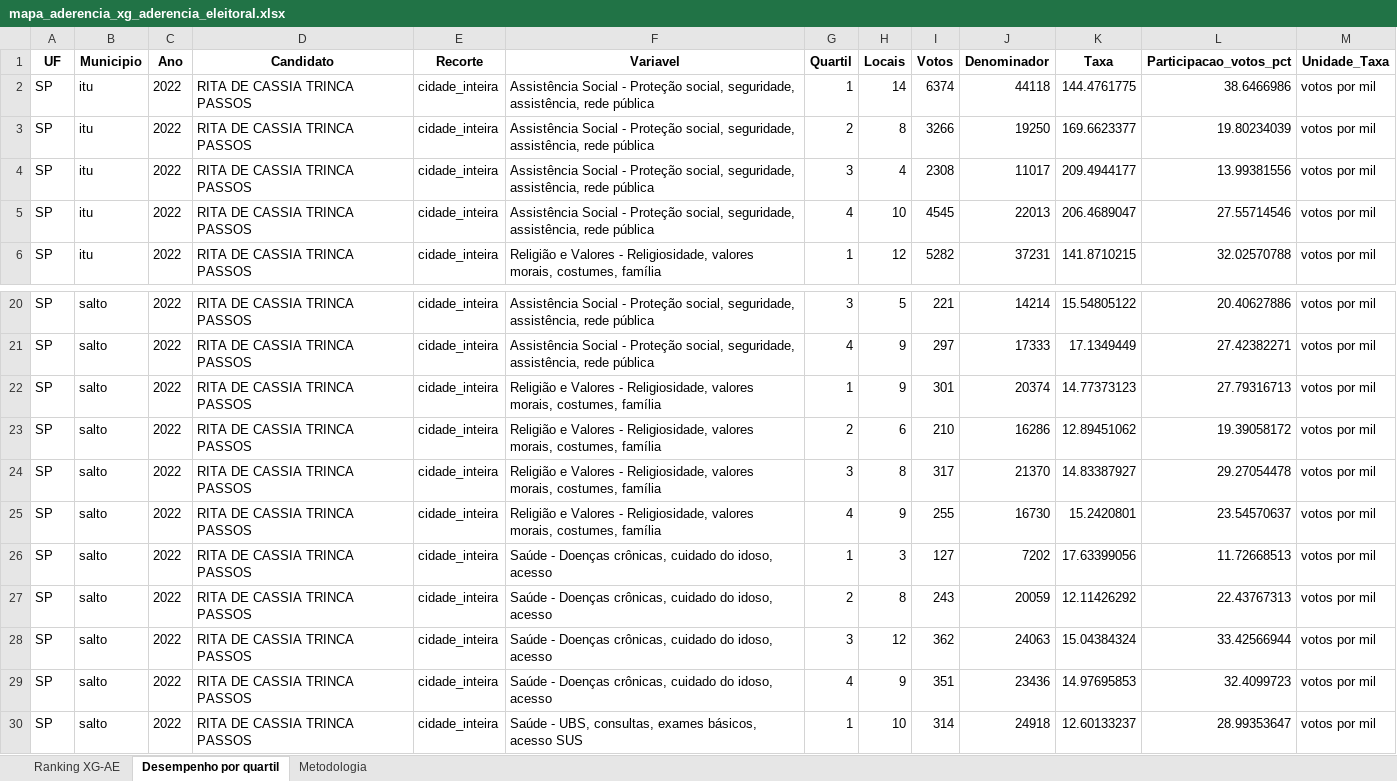
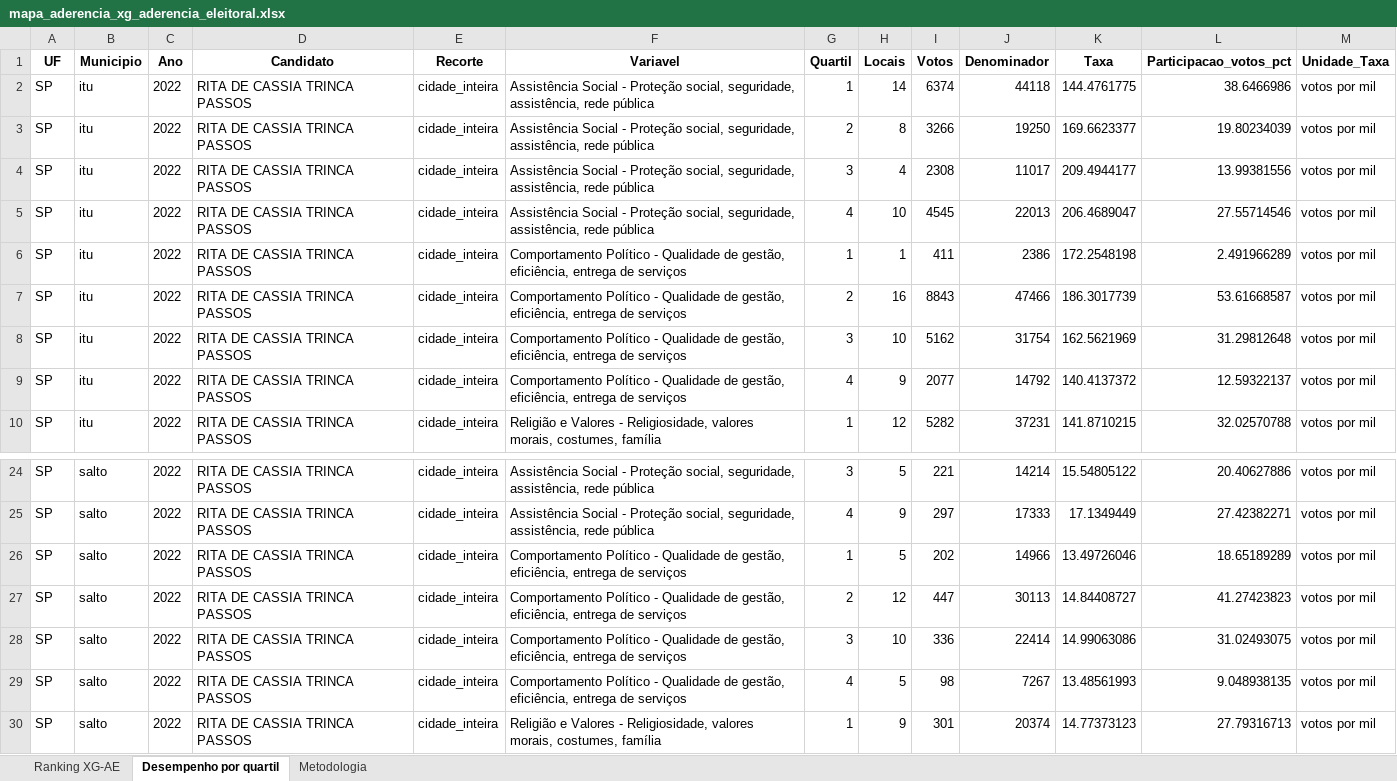
Before and after one commit to quadrifygit/dataquadri, an Excel workbook: mapas2/mapa_aderencia_xg_aderencia_eleitoral.xlsx, sheet Desempenho por quartil, drawn as a sheet; only a part is shown, gaps mark what is left out; the shorter side is filled out with more unchanged rows; values as stored, in another font and other column widths than the file's, no borders; the diff names each change by its address in the sheet, - before the commit and + after, or states it on an @@ line.

Commit message:
Publica mapas XG-AE mapa_aderencia 2026-07-02 16:24:50

```diff
--- a/mapas2/mapa_aderencia_xg_aderencia_eleitoral.xlsx (sheet Desempenho por quartil)
+++ b/mapas2/mapa_aderencia_xg_aderencia_eleitoral.xlsx (sheet Desempenho por quartil)
+row 6: SP | itu | 2022 | RITA DE CASSIA TRINCA PASSOS | cidade_inteira | Comportamento Político - Qualidade de gestão, eficiência, entrega de serviços | 1 | 1 | 411 | 2386 | 172.2548198 | 2.491966289 | votos por mil
+row 7: SP | itu | 2022 | RITA DE CASSIA TRINCA PASSOS | cidade_inteira | Comportamento Político - Qualidade de gestão, eficiência, entrega de serviços | 2 | 16 | 8843 | 47466 | 186.3017739 | 53.61668587 | votos por mil
+row 8: SP | itu | 2022 | RITA DE CASSIA TRINCA PASSOS | cidade_inteira | Comportamento Político - Qualidade de gestão, eficiência, entrega de serviços | 3 | 10 | 5162 | 31754 | 162.5621969 | 31.29812648 | votos por mil
+row 9: SP | itu | 2022 | RITA DE CASSIA TRINCA PASSOS | cidade_inteira | Comportamento Político - Qualidade de gestão, eficiência, entrega de serviços | 4 | 9 | 2077 | 14792 | 140.4137372 | 12.59322137 | votos por mil
+row 26: SP | salto | 2022 | RITA DE CASSIA TRINCA PASSOS | cidade_inteira | Comportamento Político - Qualidade de gestão, eficiência, entrega de serviços | 1 | 5 | 202 | 14966 | 13.49726046 | 18.65189289 | votos por mil
+row 27: SP | salto | 2022 | RITA DE CASSIA TRINCA PASSOS | cidade_inteira | Comportamento Político - Qualidade de gestão, eficiência, entrega de serviços | 2 | 12 | 447 | 30113 | 14.84408727 | 41.27423823 | votos por mil
+row 28: SP | salto | 2022 | RITA DE CASSIA TRINCA PASSOS | cidade_inteira | Comportamento Político - Qualidade de gestão, eficiência, entrega de serviços | 3 | 10 | 336 | 22414 | 14.99063086 | 31.02493075 | votos por mil
+row 29: SP | salto | 2022 | RITA DE CASSIA TRINCA PASSOS | cidade_inteira | Comportamento Político - Qualidade de gestão, eficiência, entrega de serviços | 4 | 5 | 98 | 7267 | 13.48561993 | 9.048938135 | votos por mil
```
Also changed, not shown: sheet Ranking XG-AE, 10 other files.
